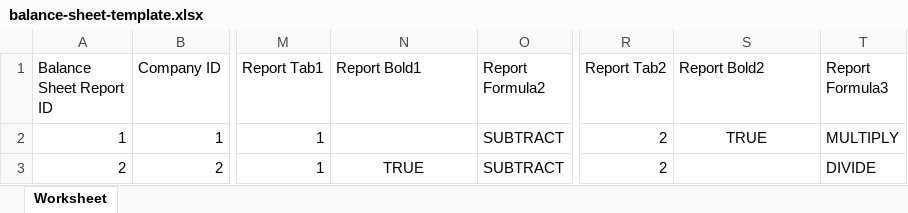
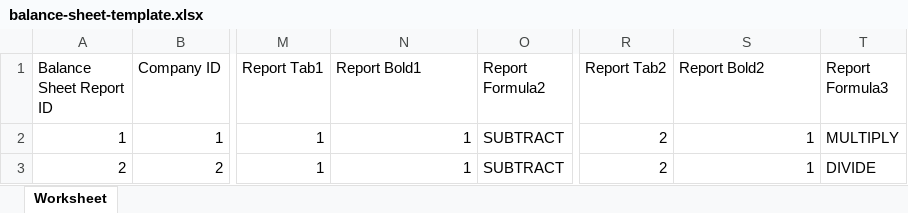
Before and after one commit to sayyidazizii/triptatritunggal, an Excel workbook: export/template/balance-sheet-template.xlsx, sheet Worksheet, drawn as a sheet; only a part is shown, gaps mark what is left out; values as stored, in another font and other column widths than the file's, no borders; the diff names each change by its address in the sheet, - before the commit and + after, or states it on an @@ line.

Commit message:
update template laba rugi

```diff
--- a/export/template/balance-sheet-template.xlsx (sheet Worksheet)
+++ b/export/template/balance-sheet-template.xlsx (sheet Worksheet)
-N2 (Report Bold1): (empty)
+N2 (Report Bold1): 1
-S2 (Report Bold2): TRUE
+S2 (Report Bold2): 1
-S2 alignment: center
+S2 alignment: right
-N3 (Report Bold1): TRUE
+N3 (Report Bold1): 1
-N3 alignment: center
+N3 alignment: right
-S3 (Report Bold2): (empty)
+S3 (Report Bold2): 1
```
Also changed, not shown: export/template/profit-loss-template.xlsx.
